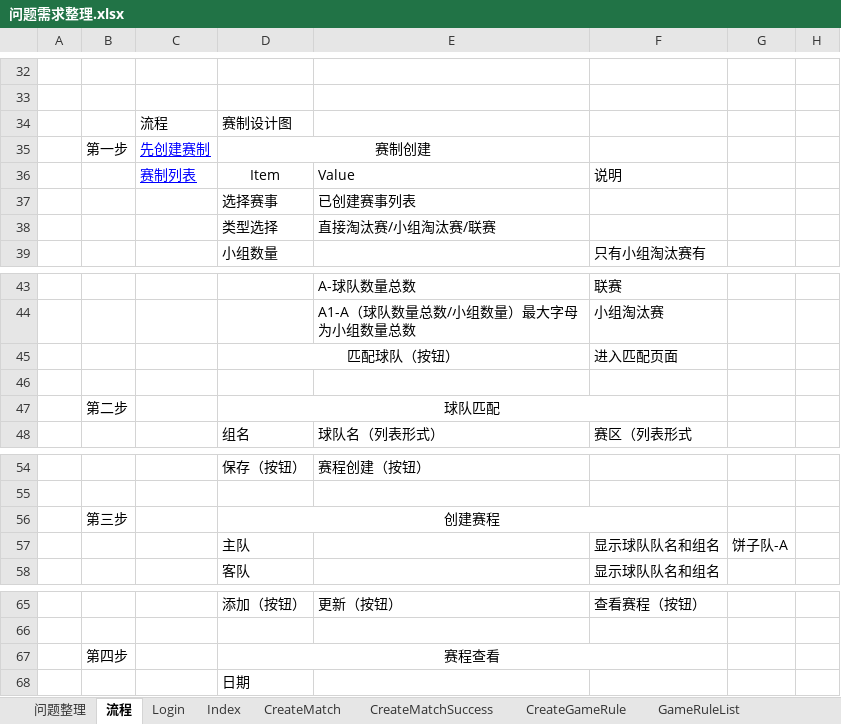
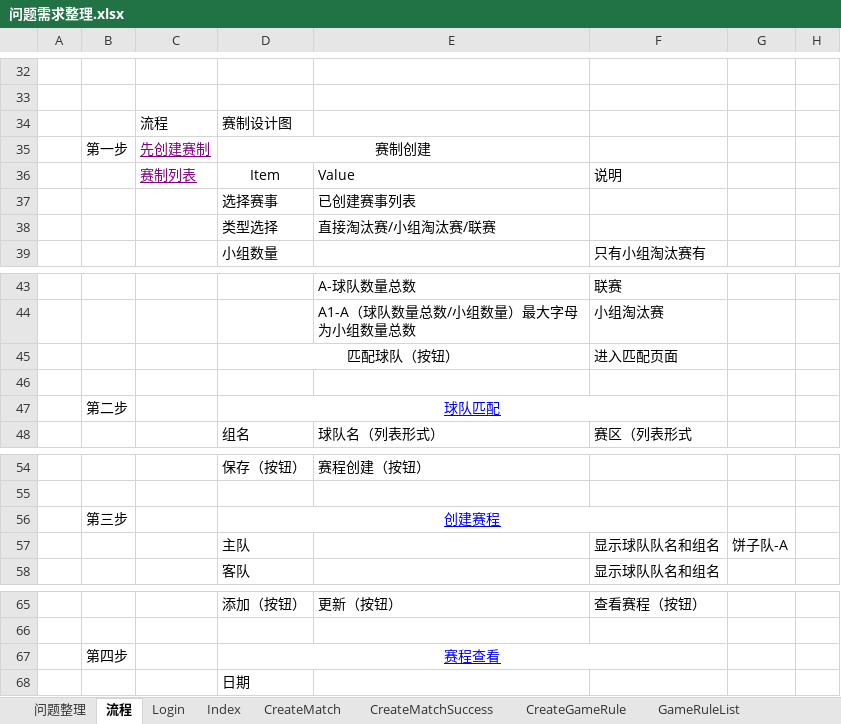
Before and after one commit to WangRex/TeamsAndLeagues, an Excel workbook: documents/问题需求整理.xlsx, sheet 流程, drawn as a sheet; only a part is shown, gaps mark what is left out; values as stored, in another font and other column widths than the file's, no borders; the diff names each change by its address in the sheet, - before the commit and + after, or states it on an @@ line.

```diff
--- a/documents/问题需求整理.xlsx (sheet 流程)
+++ b/documents/问题需求整理.xlsx (sheet 流程)
-C35:C36 text colour: #0000FF
+C35:C36 text colour: #800080
@@ D47 underline: off → on, text colour: black → #0000FF @@
@@ D56 underline: off → on, text colour: black → #0000FF @@
@@ D67 underline: off → on, text colour: black → #0000FF @@
```
Also changed, not shown: sheet 问题整理, sheet CreateGameRule, sheet GameRuleList, other sheet tabs, charts or pictures, 1 other file.
